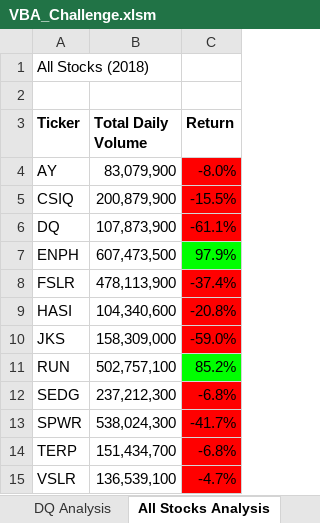
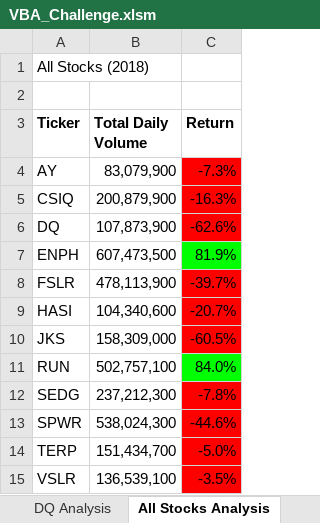
Before and after one commit to jkannis/stock-analysis, an Excel workbook: VBA_Challenge.xlsm, sheet All Stocks Analysis, drawn as a sheet; values as stored, in another font and other column widths than the file's, no borders; charts and pictures not drawn; the diff names each change by its address in the sheet, - before the commit and + after, or states it on an @@ line.

Commit message:
Corrected logic for Return

```diff
--- a/VBA_Challenge.xlsm (sheet All Stocks Analysis)
+++ b/VBA_Challenge.xlsm (sheet All Stocks Analysis)
-C4 (Return): -8.0%
+C4 (Return): -7.3%
-C5 (Return): -15.5%
+C5 (Return): -16.3%
-C6 (Return): -61.1%
+C6 (Return): -62.6%
-C7 (Return): 97.9%
+C7 (Return): 81.9%
-C8 (Return): -37.4%
+C8 (Return): -39.7%
-C9 (Return): -20.8%
+C9 (Return): -20.7%
-C10 (Return): -59.0%
+C10 (Return): -60.5%
-C11 (Return): 85.2%
+C11 (Return): 84.0%
-C12 (Return): -6.8%
+C12 (Return): -7.8%
-C13 (Return): -41.7%
+C13 (Return): -44.6%
-C14 (Return): -6.8%
+C14 (Return): -5.0%
-C15 (Return): -4.7%
+C15 (Return): -3.5%
```
